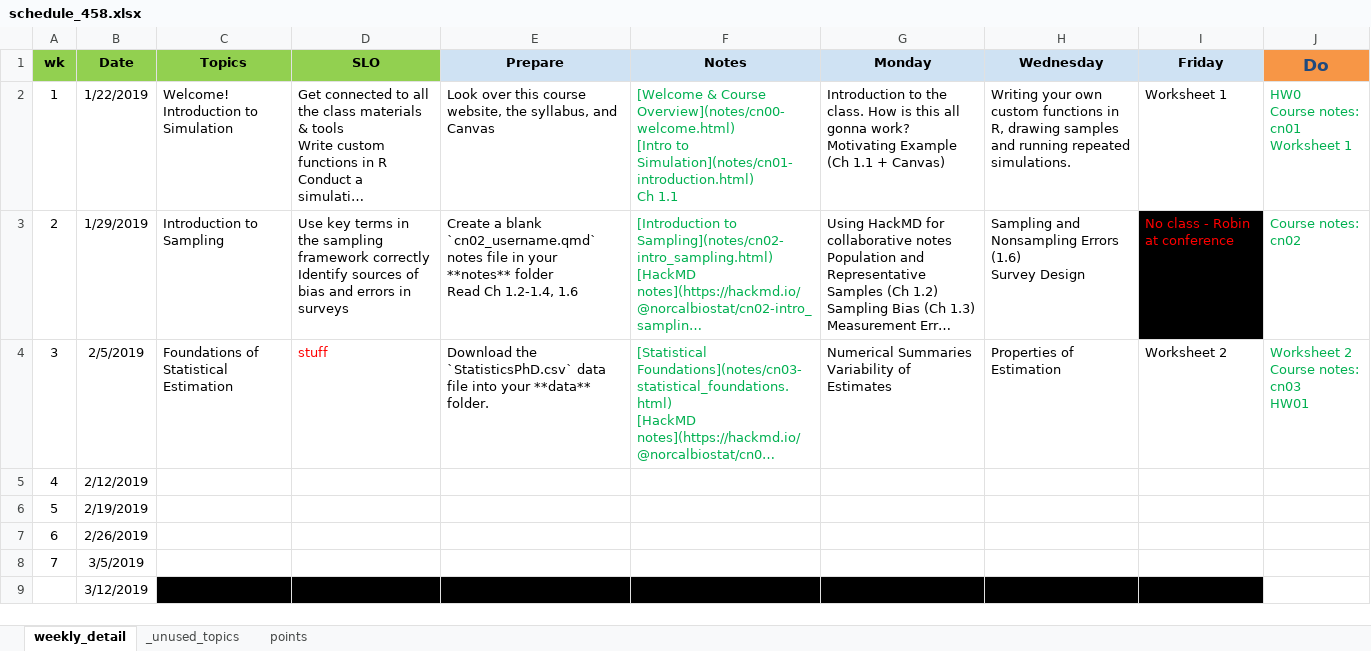
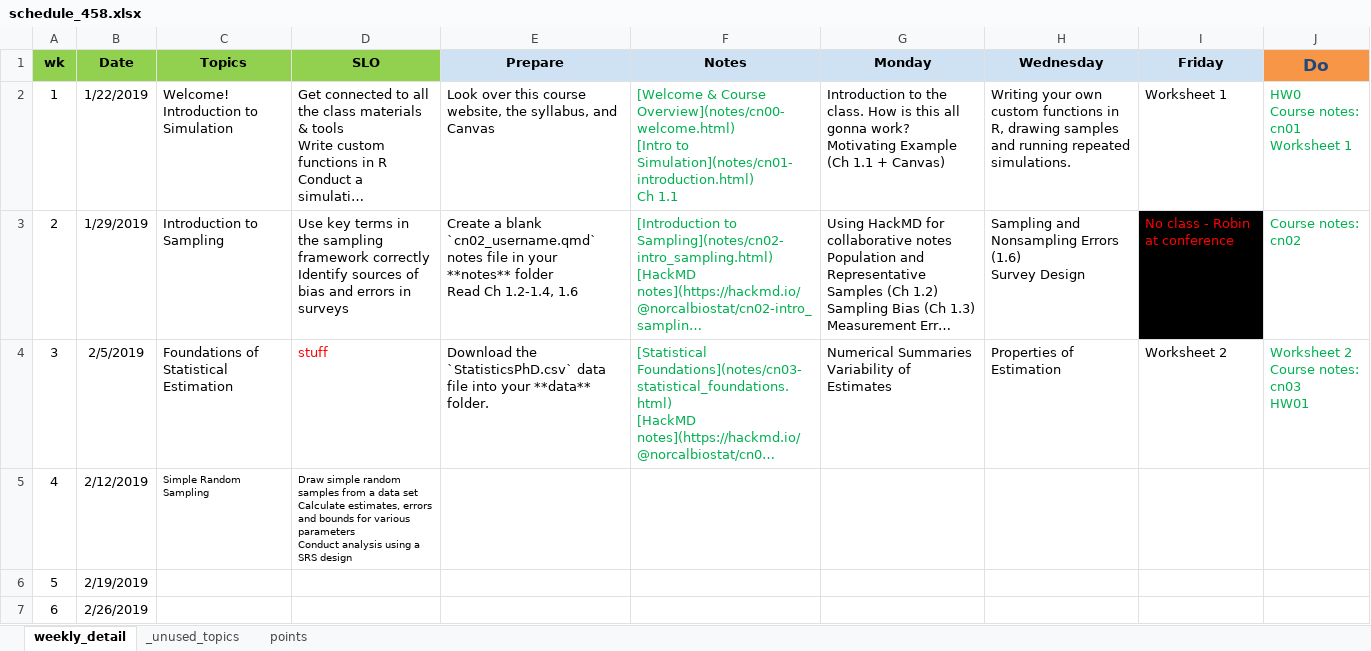
Before and after one commit to norcalbiostat/MATH458, an Excel workbook: schedule_458.xlsx, sheet weekly_detail, drawn as a sheet; only a part is shown; the shorter side is filled out with more unchanged rows; long unchanged cells end in …; values as stored, in another font and other column widths than the file's, no borders; ↵ is a line break in a cell; the diff names each change by its address in the sheet, - before the commit and + after, or states it on an @@ line.

```diff
--- a/schedule_458.xlsx (sheet weekly_detail)
+++ b/schedule_458.xlsx (sheet weekly_detail)
-C5 (Topics): (empty)
+C5 (Topics): Simple Random Sampling
-D5 (SLO): (empty)
+D5 (SLO): Draw simple random samples from a data set ↵ Calculate estimates, errors and bounds for various parameters ↵ Conduct analysis using a SRS design
```
Also changed, not shown: 29 other files.
